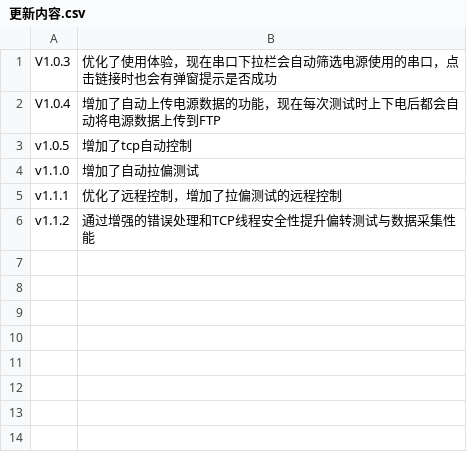
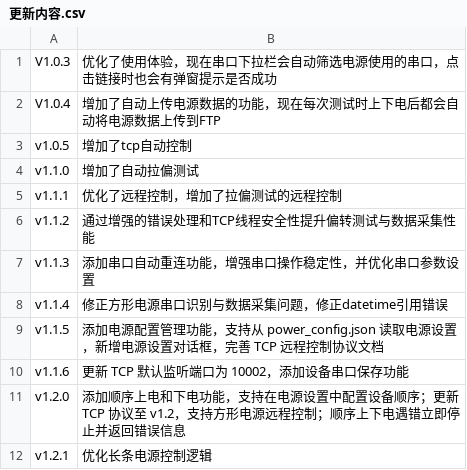
Before and after one commit to zhou114514/GW_Power_Control, a CSV file: 更新内容.csv, drawn as a sheet.

Commit message:
feat: 添加顺序上电和下电功能，优化电源控制界面，更新UI样式，增强用户体验

```diff
--- a/更新内容.csv
+++ b/更新内容.csv
@@ -6 +6,7 @@ v1.1.1,优化了远程控制，增加了拉偏测试的远程控制
 v1.1.2,通过增强的错误处理和TCP线程安全性提升偏转测试与数据采集性能
+v1.1.3,添加串口自动重连功能，增强串口操作稳定性，并优化串口参数设置
+v1.1.4,修正方形电源串口识别与数据采集问题，修正datetime引用错误
+v1.1.5,添加电源配置管理功能，支持从 power_config.json 读取电源设置，新增电源设置对话框，完善 TCP 远程控制协议文档
+v1.1.6,更新 TCP 默认监听端口为 10002，添加设备串口保存功能
+v1.2.0,添加顺序上电和下电功能，支持在电源设置中配置设备顺序；更新 TCP 协议至 v1.2，支持方形电源远程控制；顺序上下电遇错立即停止并返回错误信息
+v1.2.1,优化长条电源控制逻辑
```
Also changed, not shown: 3 other files.
